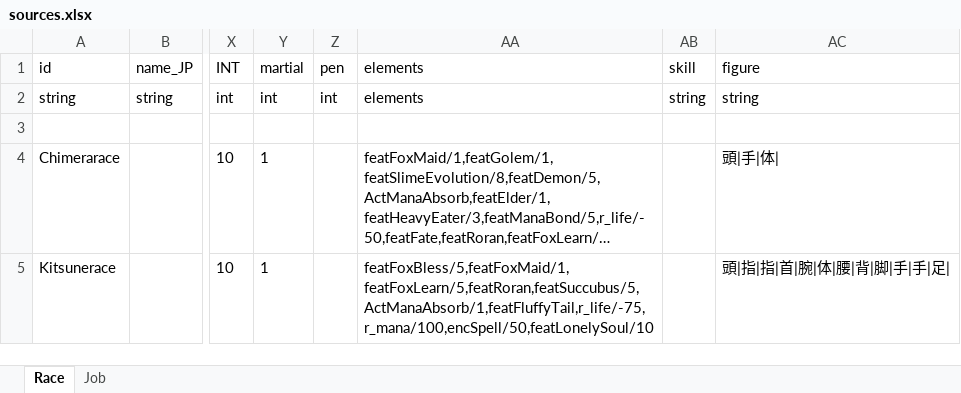
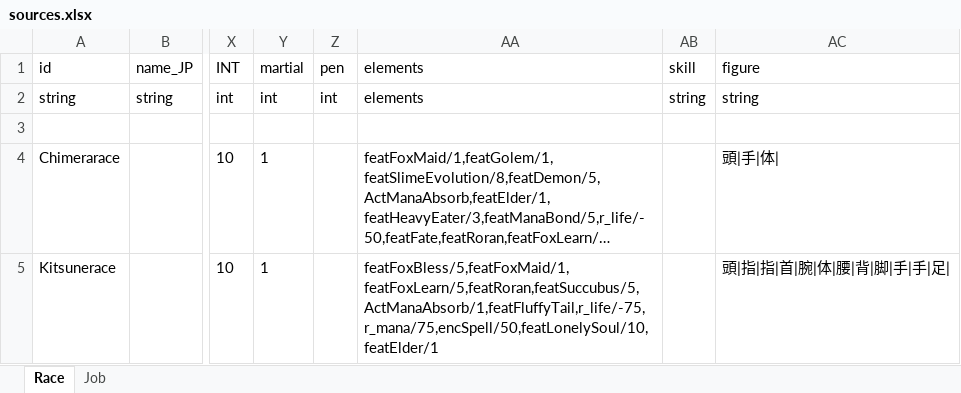
Before and after one commit to TwilightEcho/Chimera-Race-Elin, an Excel workbook: Chimera Race/LangMod/EN/sources.xlsx, sheet Race, drawn as a sheet; only a part is shown, gaps mark what is left out; long unchanged cells end in …; values as stored, in another font and other column widths than the file's, no borders; the diff names each change by its address in the sheet, - before the commit and + after, or states it on an @@ line.

```diff
--- a/Chimera Race/LangMod/EN/sources.xlsx (sheet Race)
+++ b/Chimera Race/LangMod/EN/sources.xlsx (sheet Race)
-AA5 (elements): featFoxBless/5,featFoxMaid/1,featFoxLearn/5,featRoran,featSuccubus/5,ActManaAbsorb/1,featFluffyTail,r_life/-75,r_mana/100,encSpell/50,featLonelySoul/10
+AA5 (elements): featFoxBless/5,featFoxMaid/1,featFoxLearn/5,featRoran,featSuccubus/5,ActManaAbsorb/1,featFluffyTail,r_life/-75,r_mana/75,encSpell/50,featLonelySoul/10,featElder/1
```
Also changed, not shown: sheet Job.
